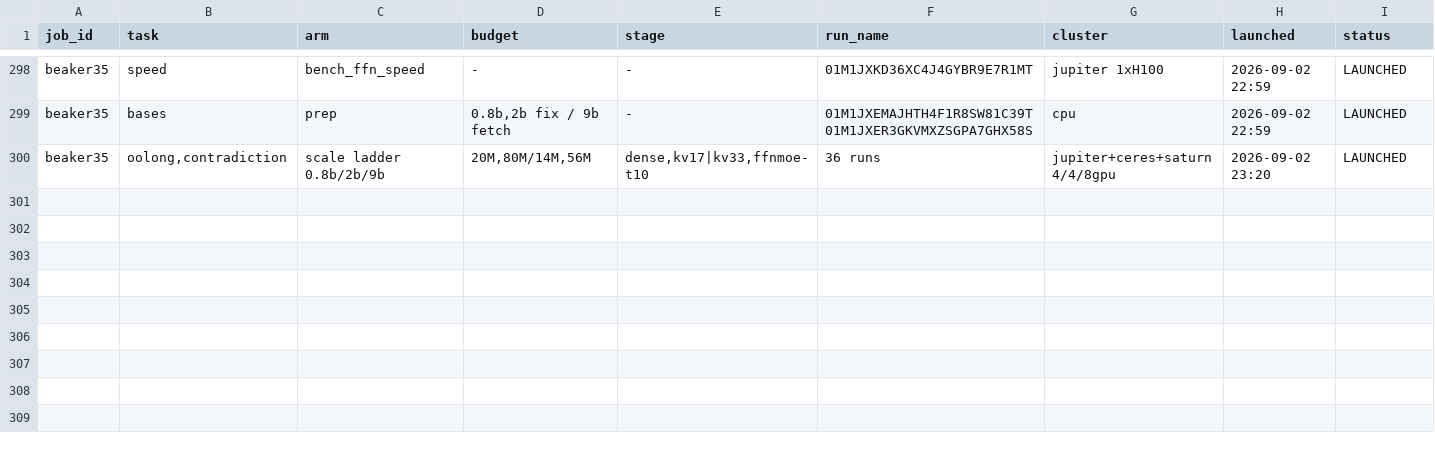
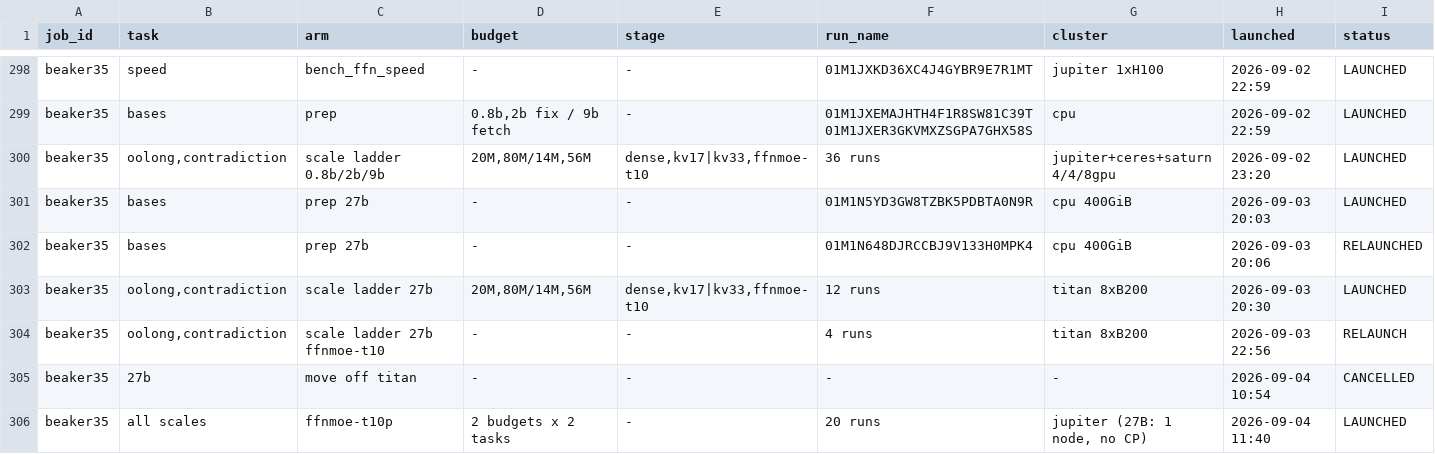
Before and after one commit to allenai/OLMo-core, a TSV file: debug/flop_scaling/LAUNCH_LEDGER.tsv, drawn as a sheet; only a part is shown, gaps mark what is left out; rows hold the shown columns only; the diff names each change by its address in the sheet, - before the commit and + after, or states it on an @@ line.

```diff
--- a/debug/flop_scaling/LAUNCH_LEDGER.tsv
+++ b/debug/flop_scaling/LAUNCH_LEDGER.tsv
+row 301: beaker35 | bases | prep 27b | - | - | 01M1N5YD3GW8TZBK5PDBTA0N9R | cpu 400GiB | 2026-09-03 20:03 | LAUNCHED
+row 302: beaker35 | bases | prep 27b | - | - | 01M1N648DJRCCBJ9V133H0MPK4 | cpu 400GiB | 2026-09-03 20:06 | RELAUNCHED
+row 303: beaker35 | oolong,contradiction | scale ladder 27b | 20M,80M/14M,56M | dense,kv17|kv33,ffnmoe-t10 | 12 runs | titan 8xB200 | 2026-09-03 20:30 | LAUNCHED
+row 304: beaker35 | oolong,contradiction | scale ladder 27b ffnmoe-t10 | - | - | 4 runs | titan 8xB200 | 2026-09-03 22:56 | RELAUNCH
+row 305: beaker35 | 27b | move off titan | - | - | - | - | 2026-09-04 10:54 | CANCELLED
+row 306: beaker35 | all scales | ffnmoe-t10p | 2 budgets x 2 tasks | - | 20 runs | jupiter (27B: 1 node, no CP) | 2026-09-04 11:40 | LAUNCHED
```
Also changed, not shown: 1 other file.
